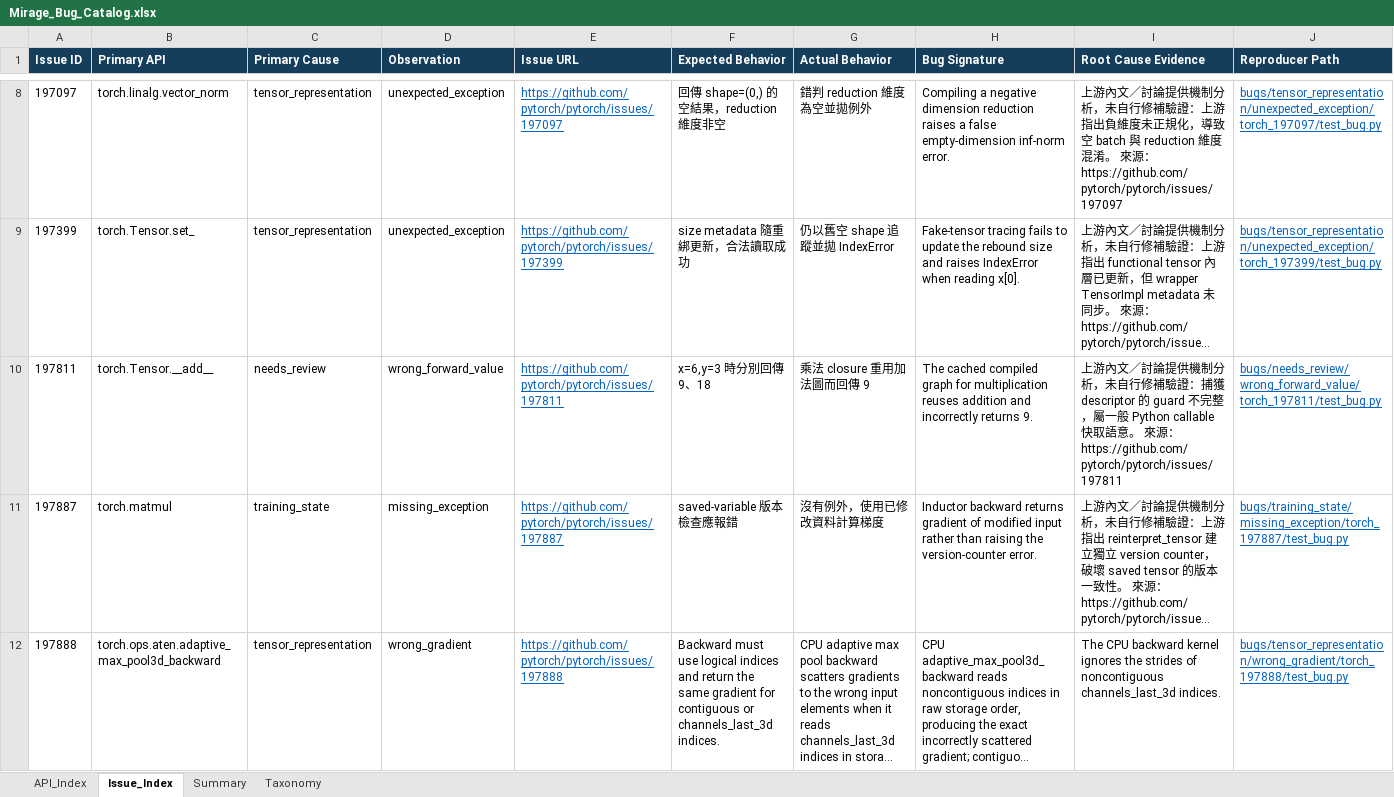
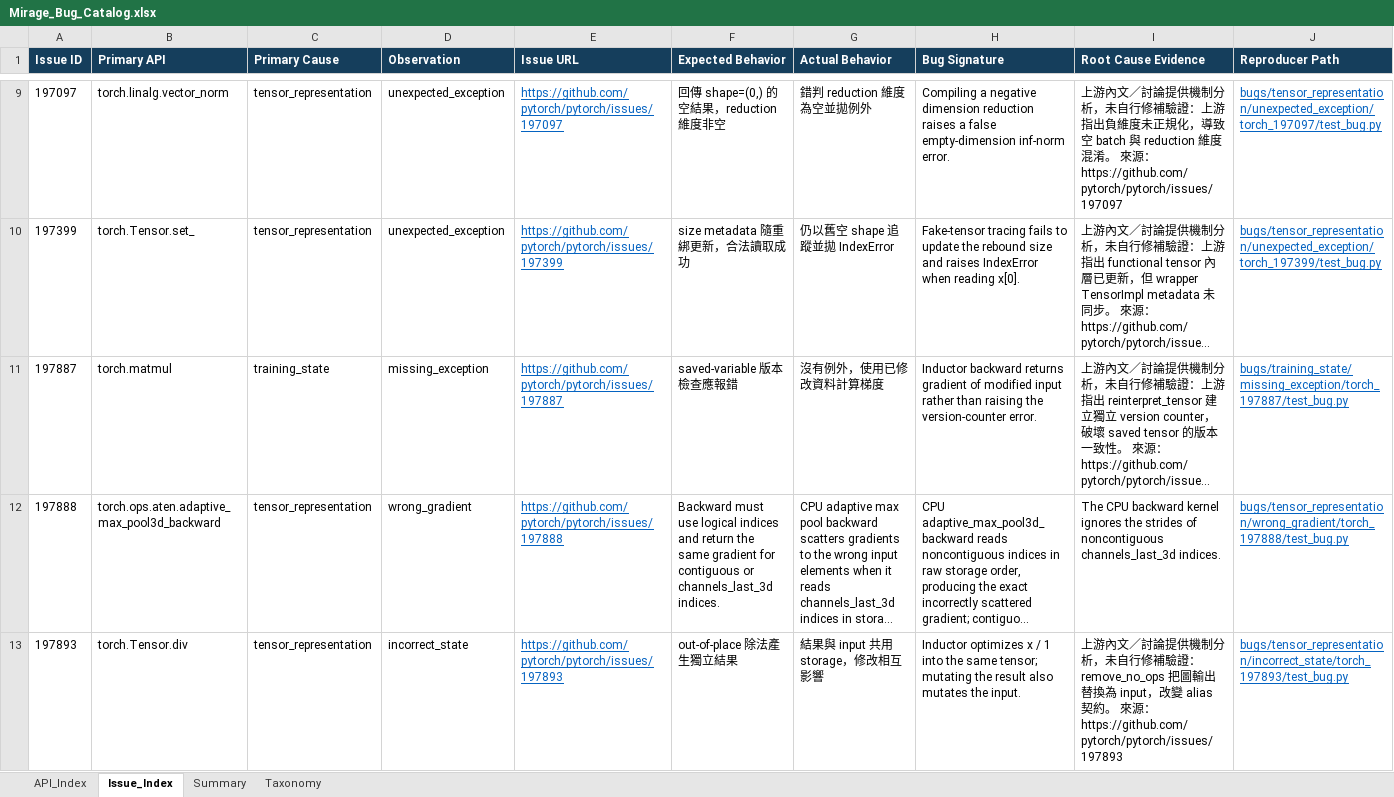
Before and after one commit to S-h-u-a-n/Reproduction, an Excel workbook: Mirage_Bug_Catalog.xlsx, sheet Issue_Index, drawn as a sheet; only a part is shown, gaps mark what is left out; the shorter side is filled out with more unchanged rows; long unchanged cells end in …; values as stored, in another font and other column widths than the file's, no borders; conditional formats and table styles not drawn; removed rows and columns are numbered as before the commit, all else as after; rows hold the shown columns only; the diff covers the shown part only; the diff names each change by its address in the sheet, - before the commit and + after, or states it on an @@ line.

Commit message:
replace 6 benchmarks and update catalog

```diff
--- a/Mirage_Bug_Catalog.xlsx (sheet Issue_Index)
+++ b/Mirage_Bug_Catalog.xlsx (sheet Issue_Index)
-row 10: 197811 | torch.Tensor.__add__ | needs_review | wrong_forward_value | https://github.com/pytorch/pytorch/issues/197811 | x=6,y=3 時分別回傳 9、18 | 乘法 closure 重用加法圖而回傳 9 | The cached compiled graph for multiplication reuses addition and incorrectly returns 9. | 上游內文／討論提供機制分析，未自行修補驗證：捕獲 descriptor 的 guard 不完整，屬一般 Python callable 快取語意。 來源：https://github.com/pytorch/pytorch/issues/197811 | bugs/needs_review/wrong_forward_value/torch_197811/test_bug.py
```
Also changed, not shown: 6 added rows and 5 removed rows elsewhere in this sheet, sheet API_Index, sheet Summary, sheet Taxonomy, 46 other files.
